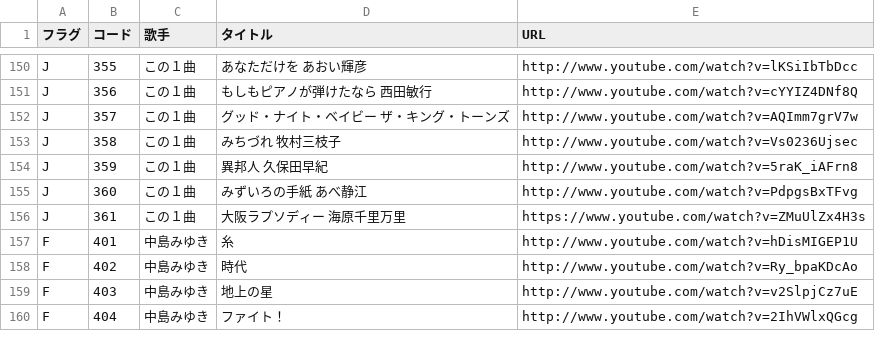
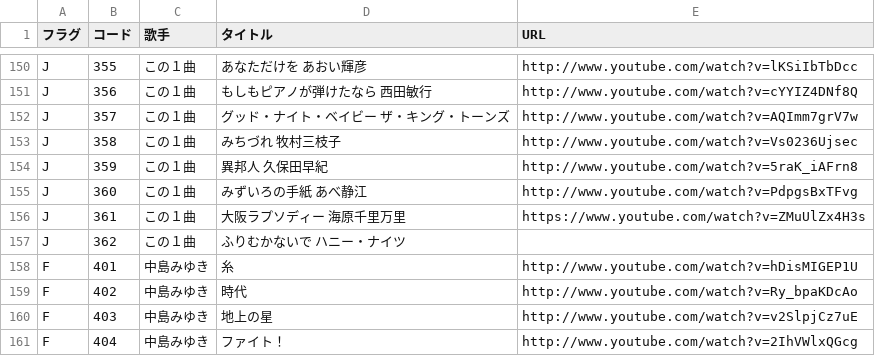
Before and after one commit to SophieITSecret/SophieITSecret.github.io, a CSV file: staging/BarSophie/JBoxメニュー.csv, drawn as a sheet; only a part is shown, gaps mark what is left out; the diff names each change by its address in the sheet, - before the commit and + after, or states it on an @@ line.

Commit message:
Update JBoxメニュー.csv

```diff
--- a/staging/BarSophie/JBoxメニュー.csv
+++ b/staging/BarSophie/JBoxメニュー.csv
+row 157: J | 362 | この１曲 | ふりむかないで ハニー・ナイツ
```
